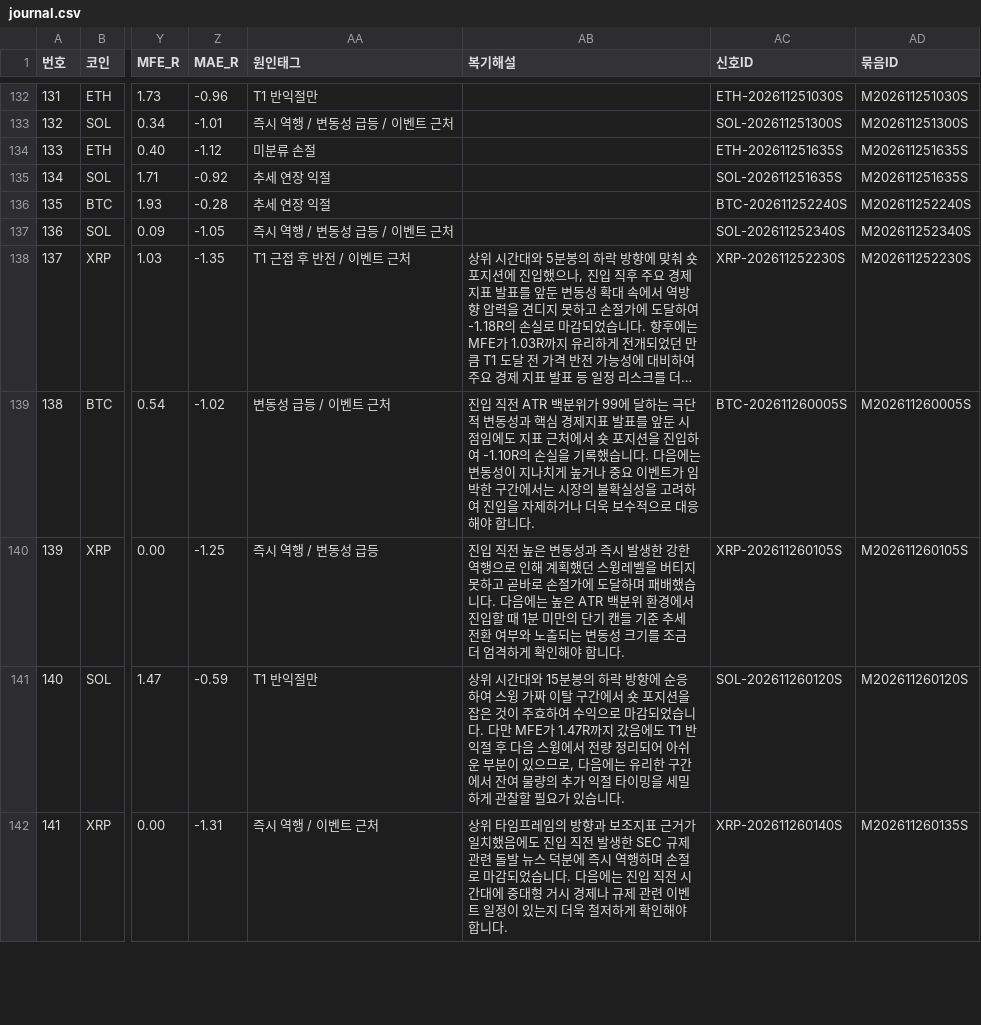
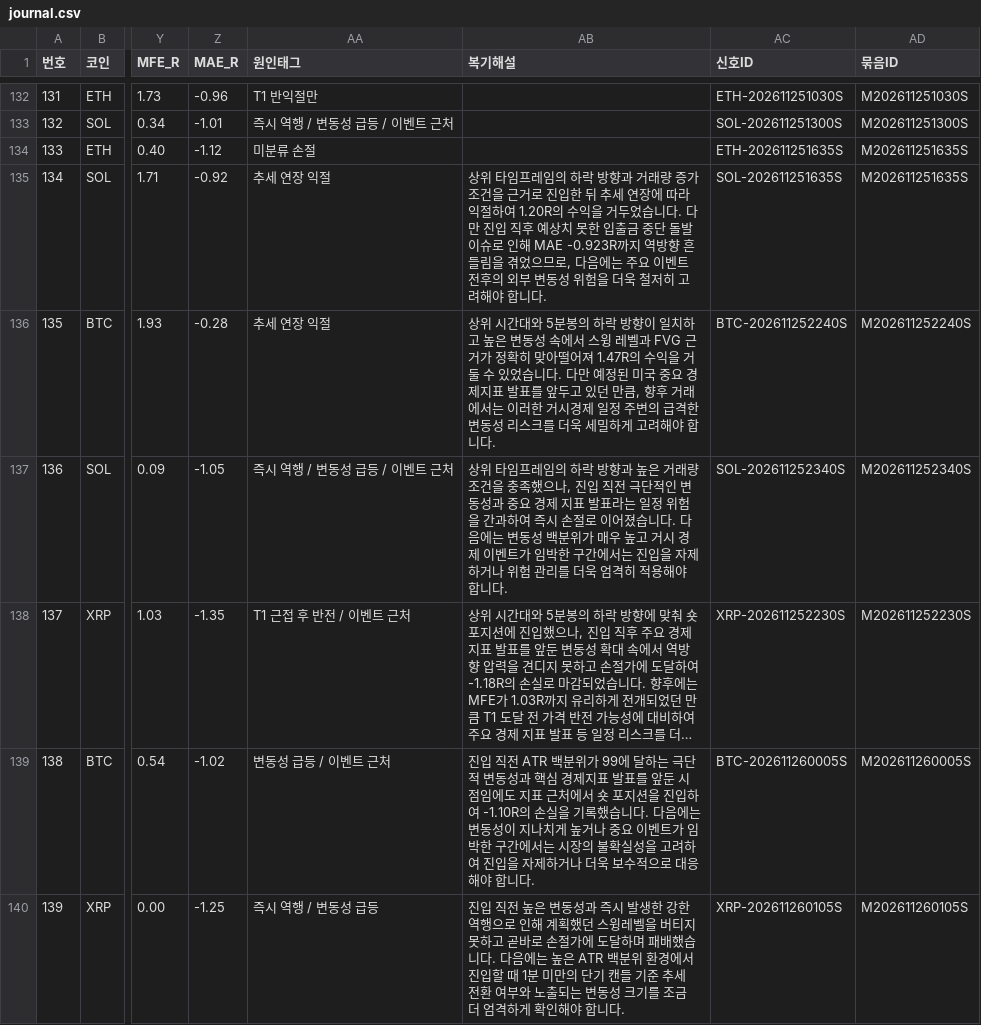
Before and after one commit to minje0123/btc-paper-bot, a CSV file: ledger/journal.csv, drawn as a sheet; only a part is shown, gaps mark what is left out; the shorter side is filled out with more unchanged rows; long unchanged cells end in …; the diff names each change by its address in the sheet, - before the commit and + after, or states it on an @@ line.

```diff
--- a/ledger/journal.csv
+++ b/ledger/journal.csv
-AB135 (복기해설): (empty)
+AB135 (복기해설): 상위 타임프레임의 하락 방향과 거래량 증가 조건을 근거로 진입한 뒤 추세 연장에 따라 익절하여 1.20R의 수익을 거두었습니다. 다만 진입 직후 예상치 못한 입출금 중단 돌발 이슈로 인해 MAE -0.923R까지 역방향 흔들림을 겪었으므로, 다음에는 주요 이벤트 전후의 외부 변동성 위험을 더욱 철저히 고려해야 합니다.
-AB136 (복기해설): (empty)
+AB136 (복기해설): 상위 시간대와 5분봉의 하락 방향이 일치하고 높은 변동성 속에서 스윙 레벨과 FVG 근거가 정확히 맞아떨어져 1.47R의 수익을 거둘 수 있었습니다. 다만 예정된 미국 중요 경제지표 발표를 앞두고 있던 만큼, 향후 거래에서는 이러한 거시경제 일정 주변의 급격한 변동성 리스크를 더욱 세밀하게 고려해야 합니다.
-AB137 (복기해설): (empty)
+AB137 (복기해설): 상위 타임프레임의 하락 방향과 높은 거래량 조건을 충족했으나, 진입 직전 극단적인 변동성과 중요 경제 지표 발표라는 일정 위험을 간과하여 즉시 손절로 이어졌습니다. 다음에는 변동성 백분위가 매우 높고 거시 경제 이벤트가 임박한 구간에서는 진입을 자제하거나 위험 관리를 더욱 엄격히 적용해야 합니다.
```
Also changed, not shown: data/candles_5m.csv, data/candles_ETH_5m.csv, 16 other files.
